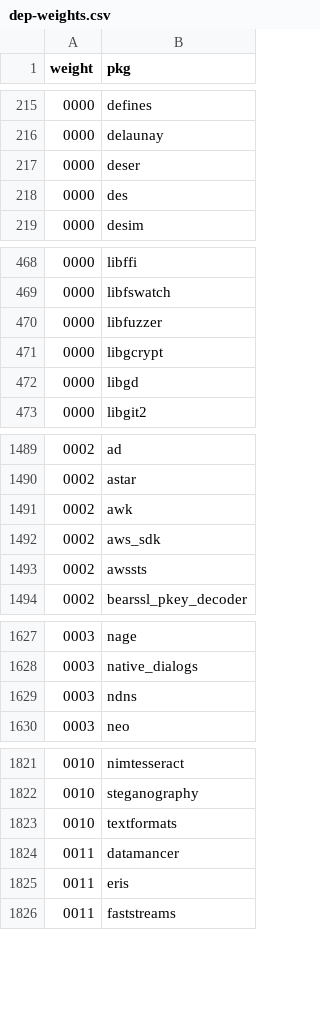
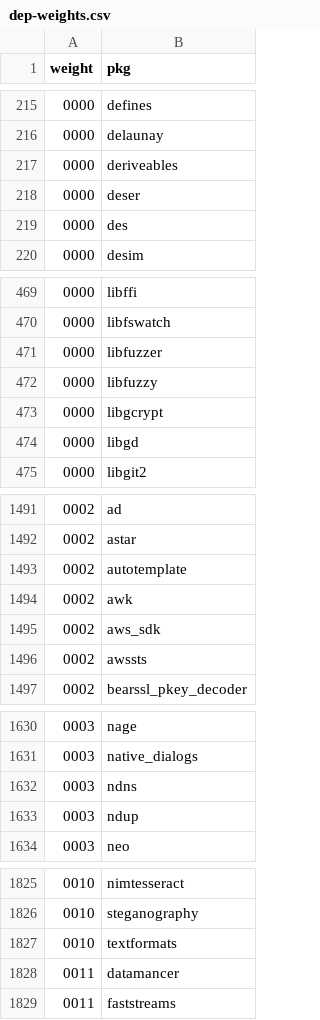
Before and after one commit to riinr/flake-crown, a CSV file: stats/dep-weights.csv, drawn as a sheet; only a part is shown, gaps mark what is left out; removed rows and columns are numbered as before the commit, all else as after; the diff covers the shown part only; the diff names each change by its address in the sheet, - before the commit and + after, or states it on an @@ line.

Commit message:
chore(stats): reindex

```diff
--- a/stats/dep-weights.csv
+++ b/stats/dep-weights.csv
+row 217: 0000 | deriveables
+row 472: 0000 | libfuzzy
+row 1493: 0002 | autotemplate
+row 1633: 0003 | ndup
-row 1825: 0011 | eris
```
Also changed, not shown: 2 added rows and 1 edited cell elsewhere in this file, stats/dep-weights-count.csv, stats/executables.csv, 13 other files.
